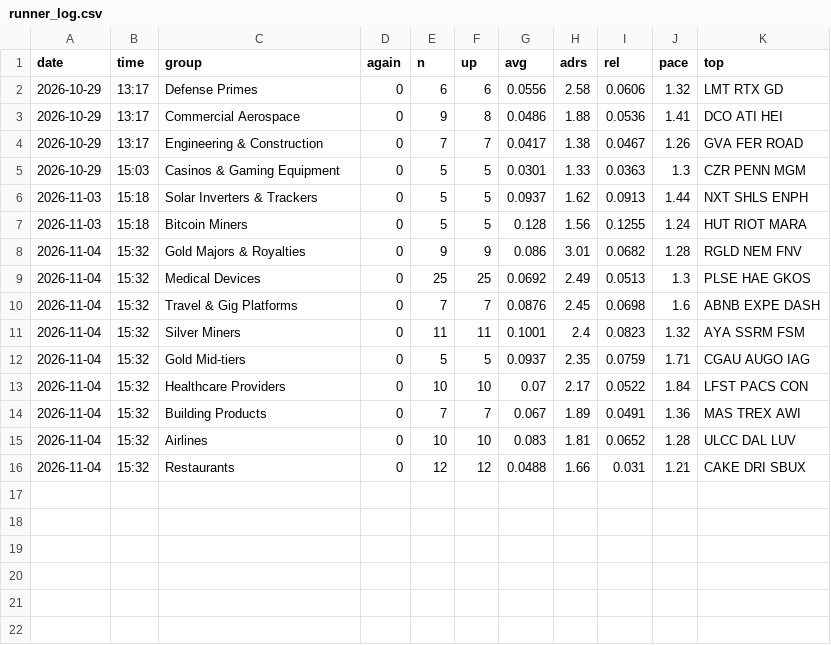
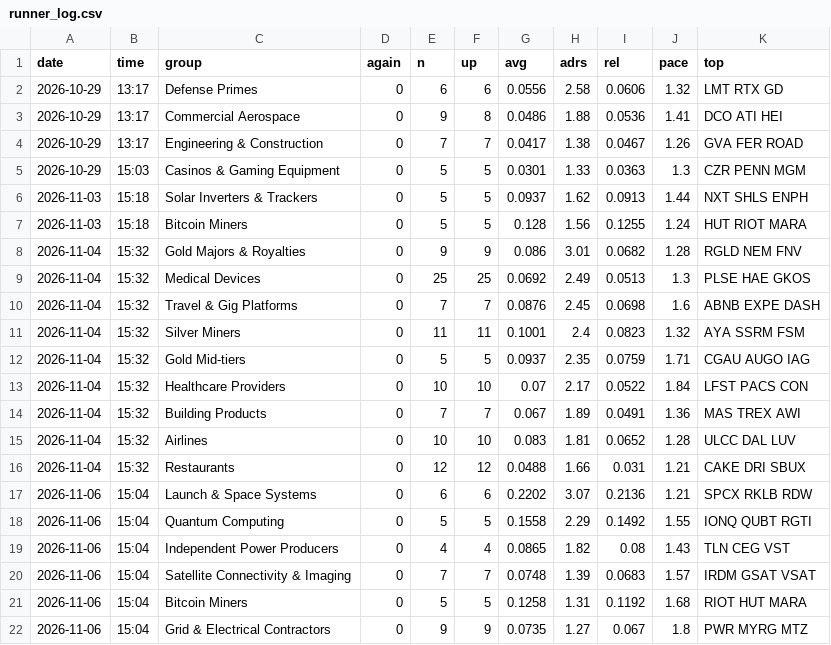
Before and after one commit to az123-stack/breadth-monitor, a CSV file: data/runner_log.csv, drawn as a sheet.

```diff
--- a/data/runner_log.csv
+++ b/data/runner_log.csv
@@ -16 +16,7 @@ date,time,group,again,n,up,avg,adrs,rel,pace,top
 2026-11-04,15:32,Restaurants,0,12,12,0.0488,1.66,0.031,1.21,CAKE DRI SBUX
+2026-11-06,15:04,Launch & Space Systems,0,6,6,0.2202,3.07,0.2136,1.21,SPCX RKLB RDW
+2026-11-06,15:04,Quantum Computing,0,5,5,0.1558,2.29,0.1492,1.55,IONQ QUBT RGTI
+2026-11-06,15:04,Independent Power Producers,0,4,4,0.0865,1.82,0.08,1.43,TLN CEG VST
+2026-11-06,15:04,Satellite Connectivity & Imaging,0,7,7,0.0748,1.39,0.0683,1.57,IRDM GSAT VSAT
+2026-11-06,15:04,Bitcoin Miners,0,5,5,0.1258,1.31,0.1192,1.68,RIOT HUT MARA
+2026-11-06,15:04,Grid & Electrical Contractors,0,9,9,0.0735,1.27,0.067,1.8,PWR MYRG MTZ
```
Also changed, not shown: 1 other file.
